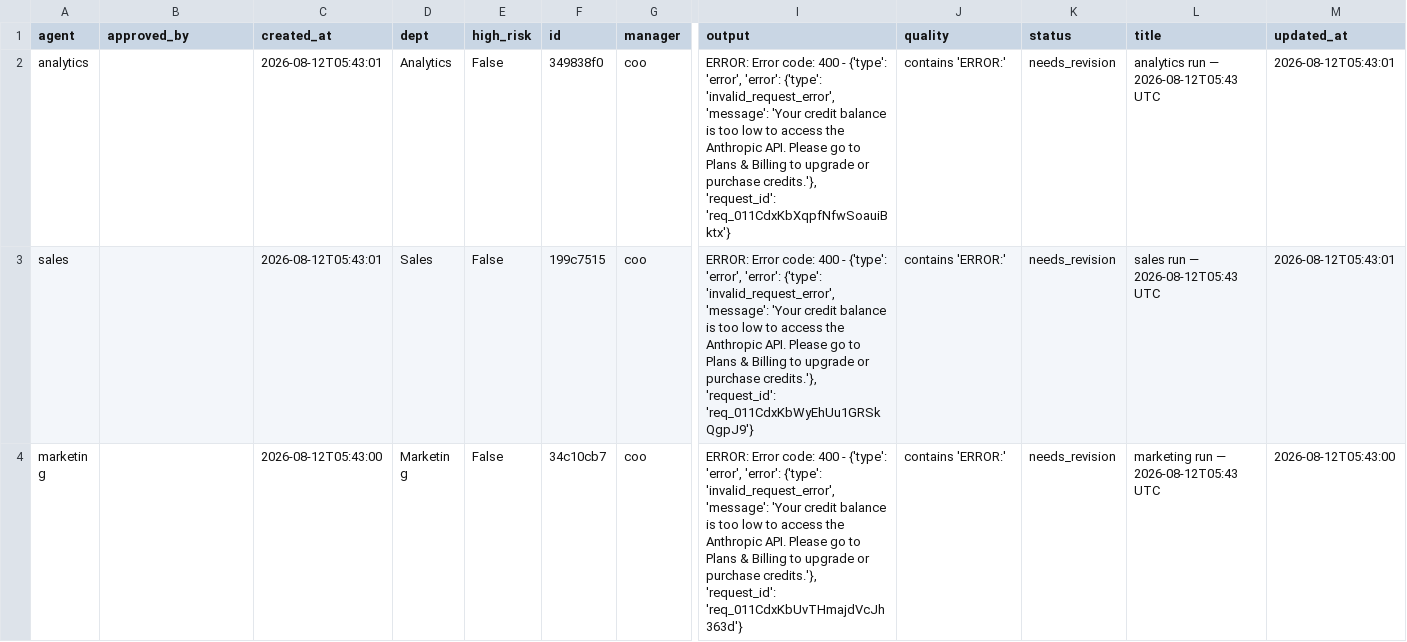
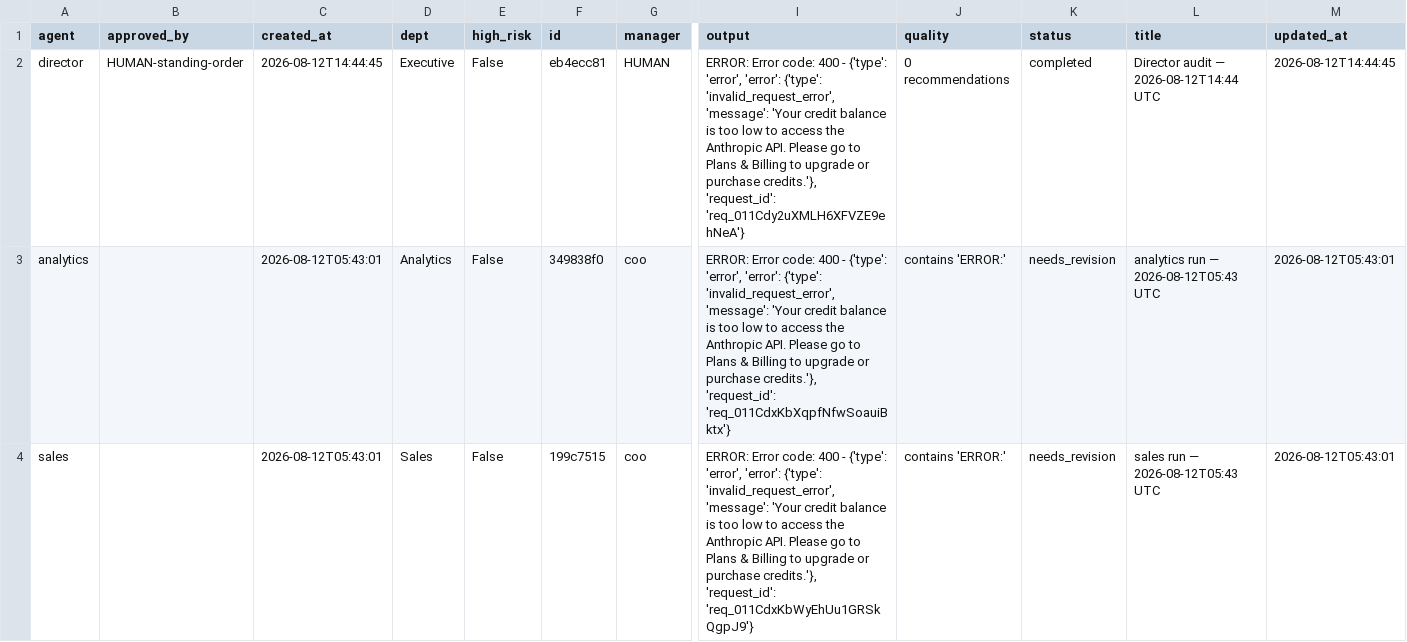
Before and after one commit to jaspalsingh321jsrr-ops/opsrunner-agents, a CSV file: data/exports/tasks.csv, drawn as a sheet; only a part is shown, gaps mark what is left out; the shorter side is filled out with more unchanged rows; rows hold the shown columns only; the diff names each change by its address in the sheet, - before the commit and + after, or states it on an @@ line.

```diff
--- a/data/exports/tasks.csv
+++ b/data/exports/tasks.csv
+row 2: director | HUMAN-standing-order | 2026-08-12T14:44:45 | Executive | False | eb4ecc81 | HUMAN | ERROR: Error code: 400 - {'type': 'error', 'error': {'type': 'invalid_request_error', 'message': 'Your credit balance is too low to access the Anthropic API. Please go to Plans & Billing to upgrade or purchase credits.'}, 'request_id': 'req_011Cdy2uXMLH6XFVZE9ehNeA'} | 0 recommendations | completed | Director audit — 2026-08-12T14:44 UTC | 2026-08-12T14:44:45
```
Also changed, not shown: data/exports/analytics_runs.csv, 5 other files.
